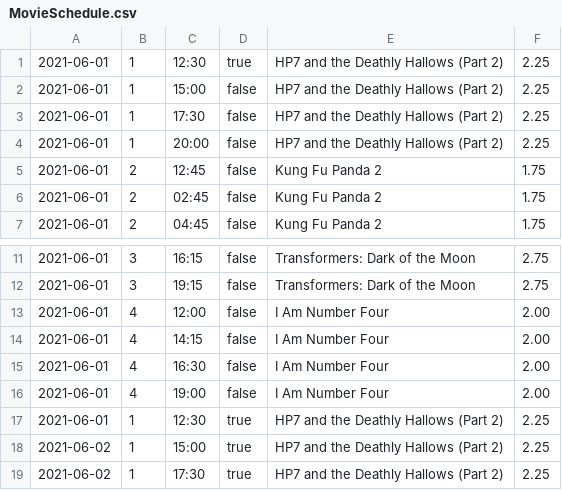
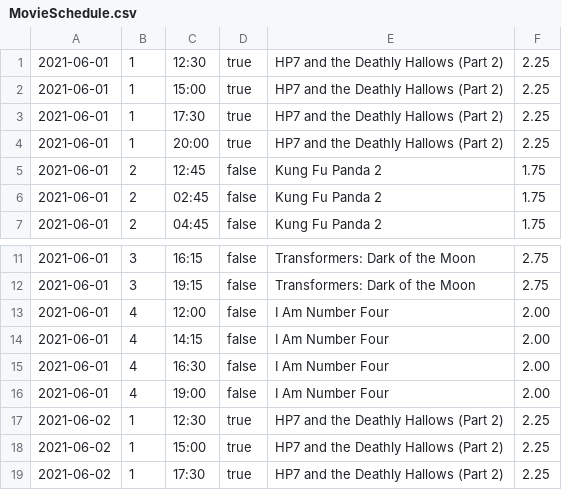
Before and after one commit to thesoftwareengr/movieTicketing, a CSV file: MovieSchedule.csv, drawn as a sheet; only a part is shown, gaps mark what is left out.

Commit message:
movies csv fix, removed testing sout

```diff
--- a/MovieSchedule.csv
+++ b/MovieSchedule.csv
@@ -1,5 +1,5 @@
 "2021-06-01","1","12:30","true","HP7 and the Deathly Hallows (Part 2)","2.25"
-"2021-06-01","1","15:00","false","HP7 and the Deathly Hallows (Part 2)","2.25"
-"2021-06-01","1","17:30","false","HP7 and the Deathly Hallows (Part 2)","2.25"
-"2021-06-01","1","20:00","false","HP7 and the Deathly Hallows (Part 2)","2.25"
+"2021-06-01","1","15:00","true","HP7 and the Deathly Hallows (Part 2)","2.25"
+"2021-06-01","1","17:30","true","HP7 and the Deathly Hallows (Part 2)","2.25"
+"2021-06-01","1","20:00","true","HP7 and the Deathly Hallows (Part 2)","2.25"
 "2021-06-01","2","12:45","false","Kung Fu Panda 2","1.75"
@@ -16,3 +16,3 @@
 "2021-06-01","4","19:00","false","I Am Number Four","2.00"
-"2021-06-01","1","12:30","true","HP7 and the Deathly Hallows (Part 2)","2.25"
+"2021-06-02","1","12:30","true","HP7 and the Deathly Hallows (Part 2)","2.25"
 "2021-06-02","1","15:00","true","HP7 and the Deathly Hallows (Part 2)","2.25"
```
Also changed, not shown: 2 other files.
